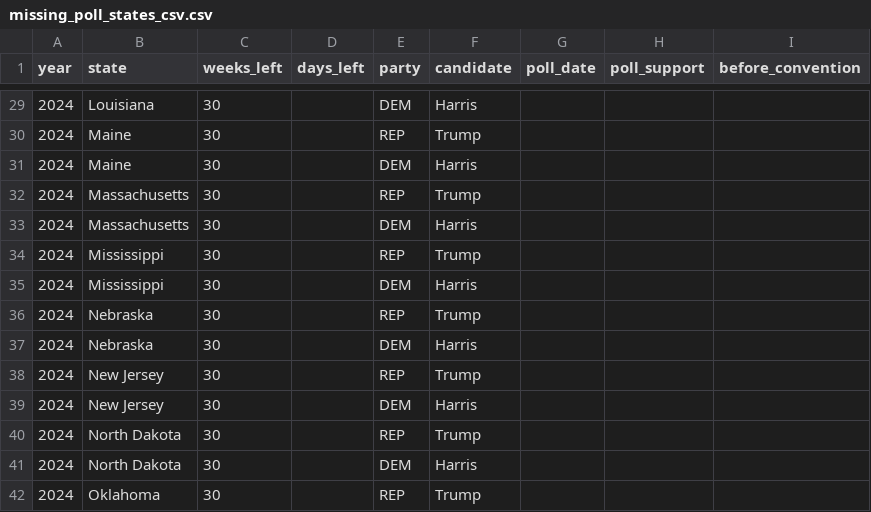
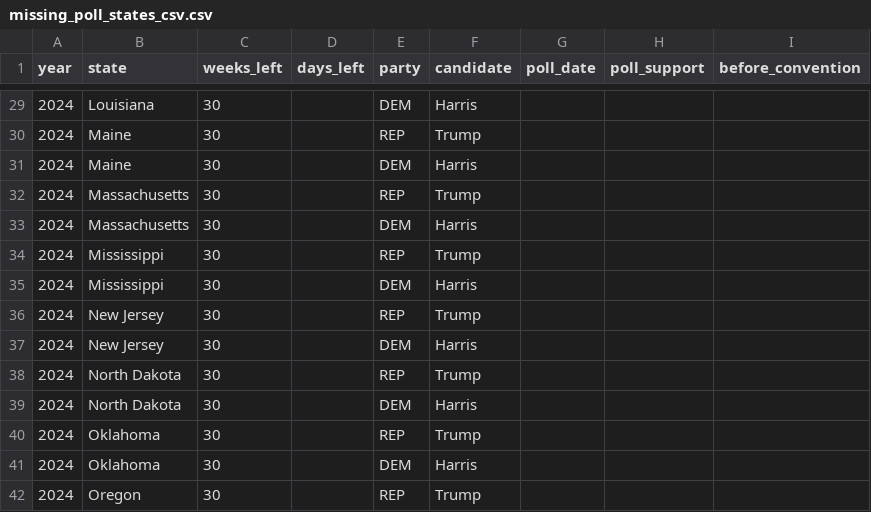
Before and after one commit to aheuss59/election-blog2, a CSV file: content/post/2024-10-14-blog-post-6-campaign-ads-and-spending/data/missing_poll_states_csv.csv, drawn as a sheet; only a part is shown, gaps mark what is left out; the shorter side is filled out with more unchanged rows; the diff names each change by its address in the sheet, - before the commit and + after, or states it on an @@ line.

Commit message:
initial blog commit with basic changes in polling data and a tweak to party id for state level model

```diff
--- a/content/post/2024-10-14-blog-post-6-campaign-ads-and-spending/data/missing_poll_states_csv.csv
+++ b/content/post/2024-10-14-blog-post-6-campaign-ads-and-spending/data/missing_poll_states_csv.csv
-row 36: 2024 | Nebraska | 30 |  | REP | Trump
-row 37: 2024 | Nebraska | 30 |  | DEM | Harris
```
Also changed, not shown: 41 other files.
